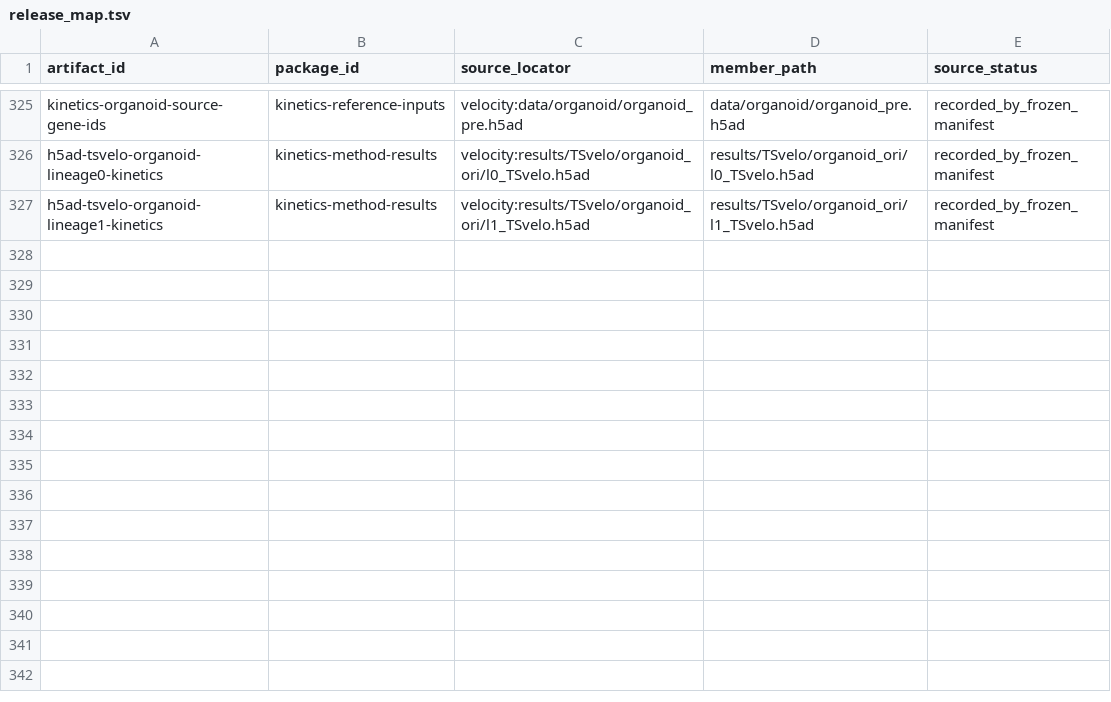
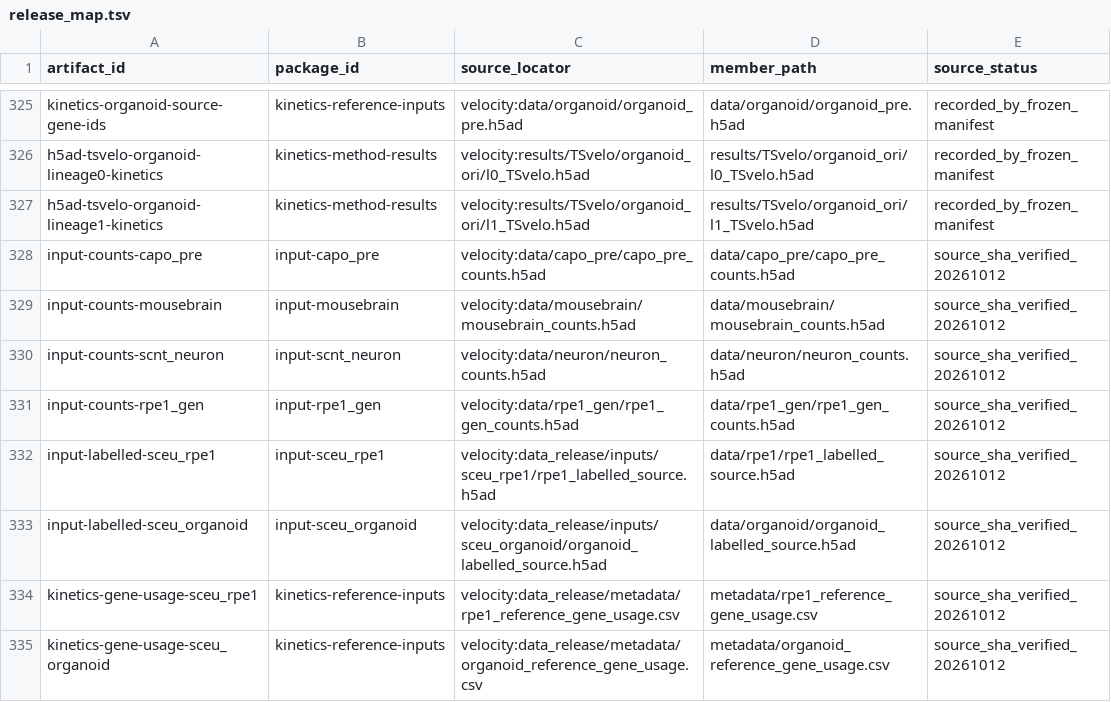
Before and after one commit to Tomorin259/benchmark_repository, a TSV file: data/release_map.tsv, drawn as a sheet; only a part is shown, gaps mark what is left out; the diff covers the shown part only; the diff names each change by its address in the sheet, - before the commit and + after, or states it on an @@ line.

```diff
--- a/data/release_map.tsv
+++ b/data/release_map.tsv
+row 328: input-counts-capo_pre | input-capo_pre | velocity:data/capo_pre/capo_pre_counts.h5ad | data/capo_pre/capo_pre_counts.h5ad | source_sha_verified_20261012
+row 329: input-counts-mousebrain | input-mousebrain | velocity:data/mousebrain/mousebrain_counts.h5ad | data/mousebrain/mousebrain_counts.h5ad | source_sha_verified_20261012
+row 330: input-counts-scnt_neuron | input-scnt_neuron | velocity:data/neuron/neuron_counts.h5ad | data/neuron/neuron_counts.h5ad | source_sha_verified_20261012
+row 331: input-counts-rpe1_gen | input-rpe1_gen | velocity:data/rpe1_gen/rpe1_gen_counts.h5ad | data/rpe1_gen/rpe1_gen_counts.h5ad | source_sha_verified_20261012
+row 332: input-labelled-sceu_rpe1 | input-sceu_rpe1 | velocity:data_release/inputs/sceu_rpe1/rpe1_labelled_source.h5ad | data/rpe1/rpe1_labelled_source.h5ad | source_sha_verified_20261012
+row 333: input-labelled-sceu_organoid | input-sceu_organoid | velocity:data_release/inputs/sceu_organoid/organoid_labelled_source.h5ad | data/organoid/organoid_labelled_source.h5ad | source_sha_verified_20261012
+row 334: kinetics-gene-usage-sceu_rpe1 | kinetics-reference-inputs | velocity:data_release/metadata/rpe1_reference_gene_usage.csv | metadata/rpe1_reference_gene_usage.csv | source_sha_verified_20261012
+row 335: kinetics-gene-usage-sceu_organoid | kinetics-reference-inputs | velocity:data_release/metadata/organoid_reference_gene_usage.csv | metadata/organoid_reference_gene_usage.csv | source_sha_verified_20261012
```
Also changed, not shown: 42 edited cells elsewhere in this file, artifacts.tsv, 1 other file.
